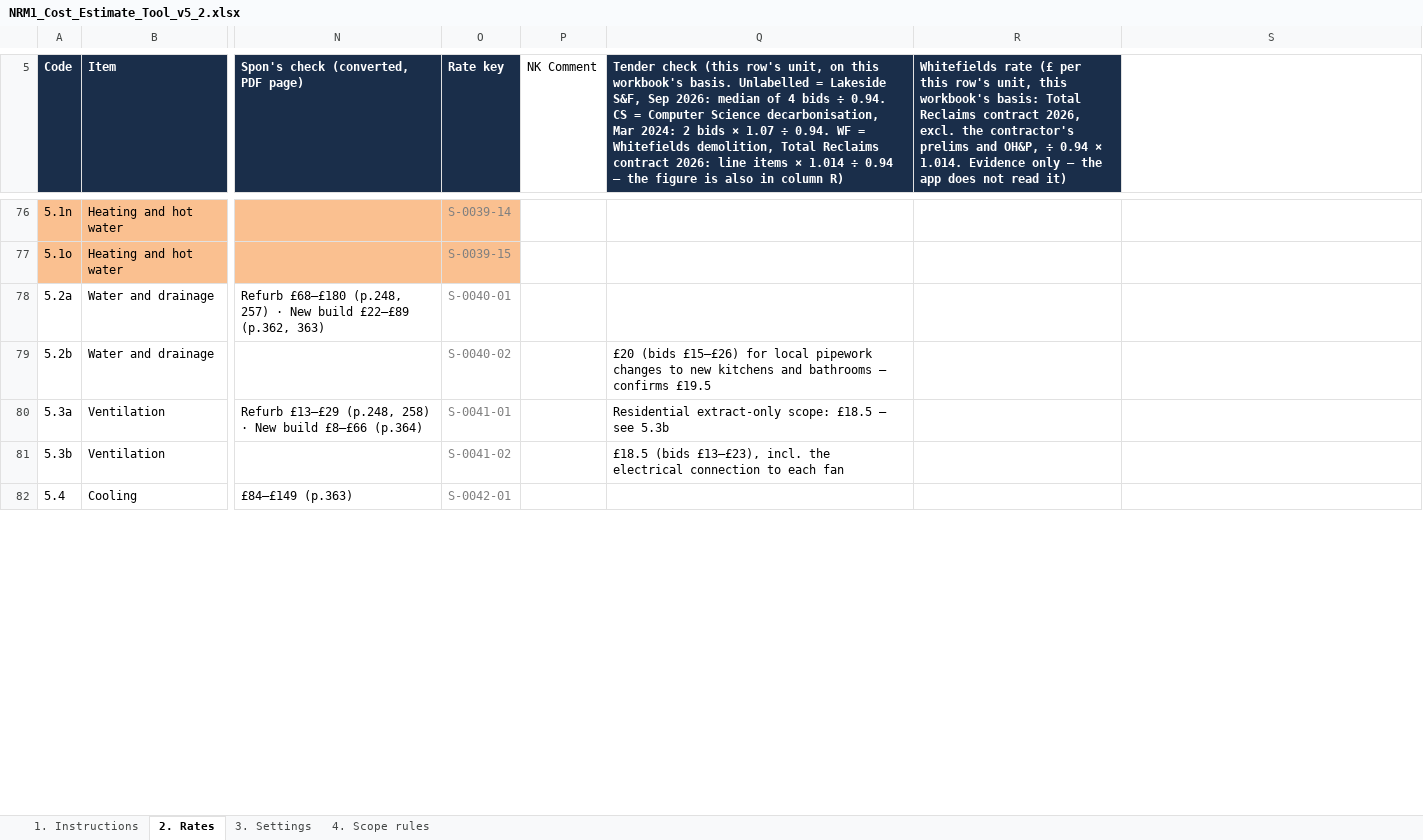
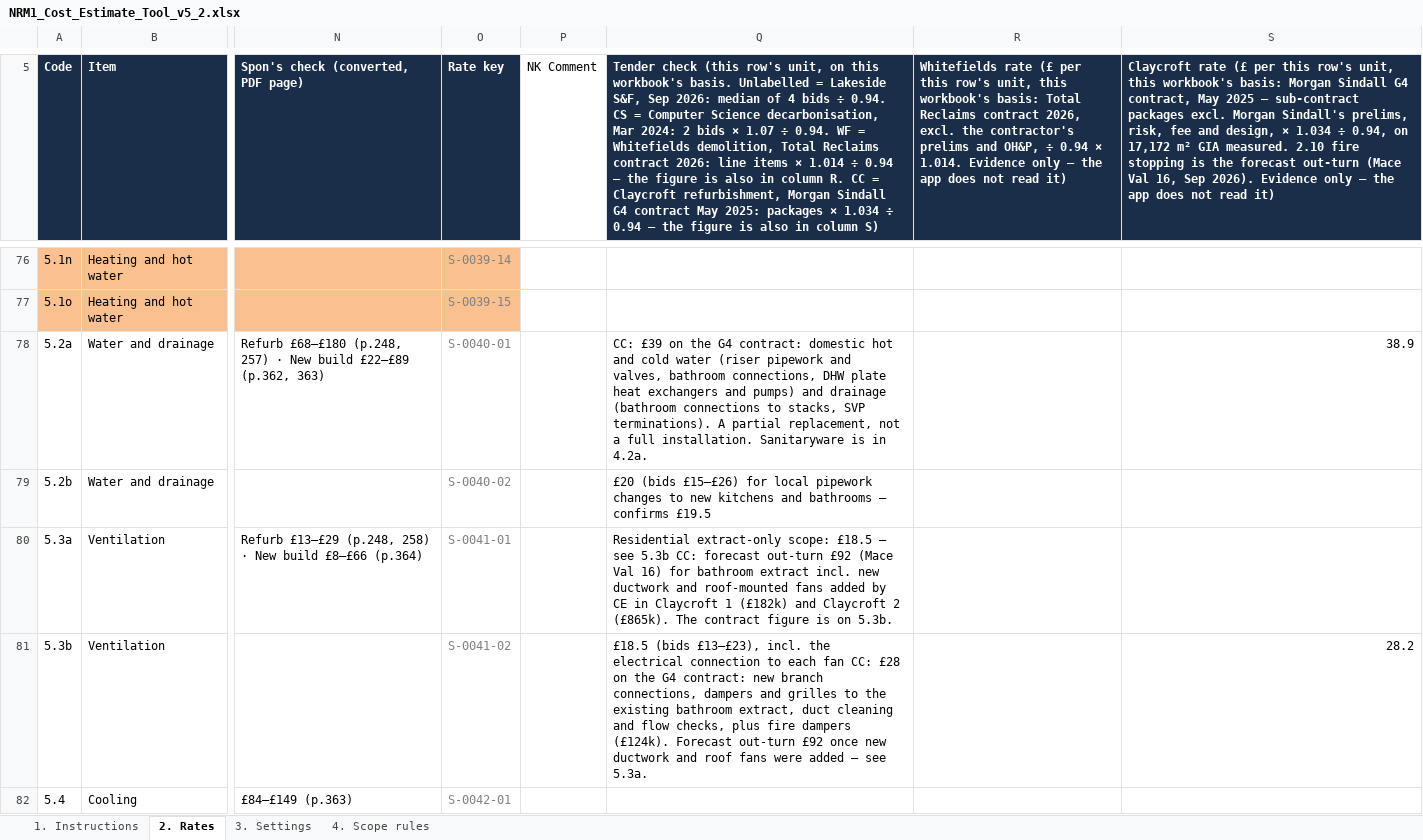
Before and after one commit to MNKayali/estates-ai-tool, an Excel workbook: NRM1_Cost_Estimate_Tool_v5_2.xlsx, sheet 2. Rates, drawn as a sheet; only a part is shown, gaps mark what is left out; values as stored, in another font and other column widths than the file's, no borders; the diff covers the shown part only; the diff names each change by its address in the sheet, - before the commit and + after, or states it on an @@ line.

```diff
--- a/NRM1_Cost_Estimate_Tool_v5_2.xlsx (sheet 2. Rates)
+++ b/NRM1_Cost_Estimate_Tool_v5_2.xlsx (sheet 2. Rates)
-Q5: …in column R)
+Q5: …in column R. CC = Claycroft refurbishment, Morgan Sindall G4 contract May 2025: packages × 1.034 ÷ 0.94 — the figure is also in column S)
-S5: (empty)
+S5: Claycroft rate (£ per this row's unit, this workbook's basis: Morgan Sindall G4 contract, May 2025 — sub-contract packages excl. Morgan Sindall's prelims, risk, fee and design, × 1.034 ÷ 0.94, on 17,172 m² GIA measured. 2.10 fire stopping is the forecast out-turn (Mace Val 16, Sep 2026). Evidence only — the app does not read it)
-S5 fill: none
+S5 fill: #1A2E4A
-Q78: (empty)
+Q78: CC: £39 on the G4 contract: domestic hot and cold water (riser pipework and valves, bathroom connections, DHW plate heat exchangers and pumps) and drainage (bathroom connections to stacks, SVP terminations). A partial replacement, not a full installation. Sanitaryware is in 4.2a.
-S78: (empty)
+S78: 38.9
-Q80: …see 5.3b
+Q80: …see 5.3b CC: forecast out-turn £92 (Mace Val 16) for bathroom extract incl. new ductwork and roof-mounted fans added by CE in Claycroft 1 (£182k) and Claycroft 2 (£865k). The contract figure is on 5.3b.
-Q81: …each fan
+Q81: …each fan CC: £28 on the G4 contract: new branch connections, dampers and grilles to the existing bathroom extract, duct cleaning and flow checks, plus fire dampers (£124k). Forecast out-turn £92 once new ductwork and roof fans were added — see 5.3a.
-S81: (empty)
+S81: 28.2
```
Also changed, not shown: 33 edited cells and cell formats elsewhere in this sheet, sheet 1. Instructions, sheet 3. Settings, 2 other files.
